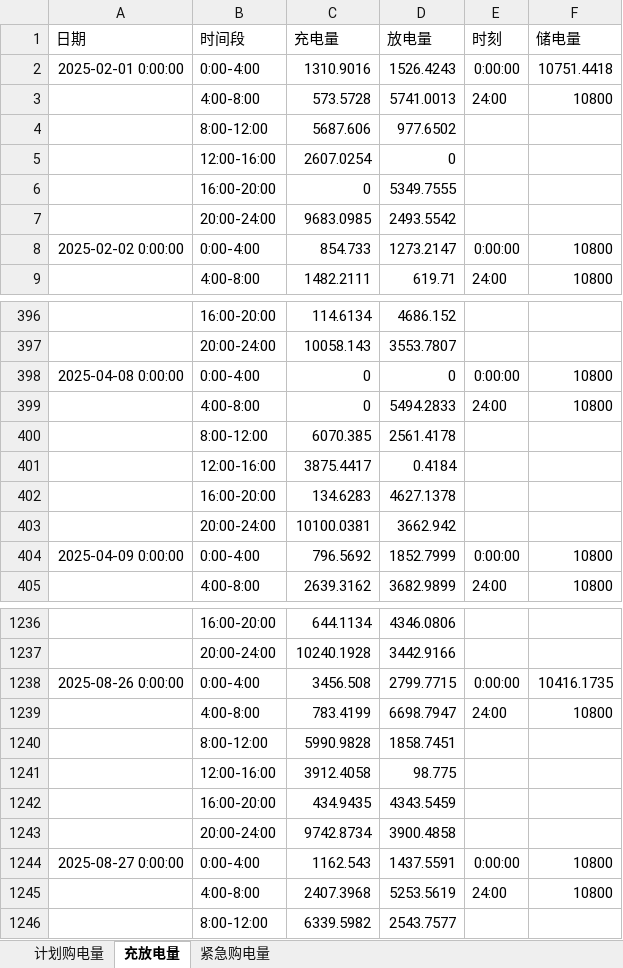
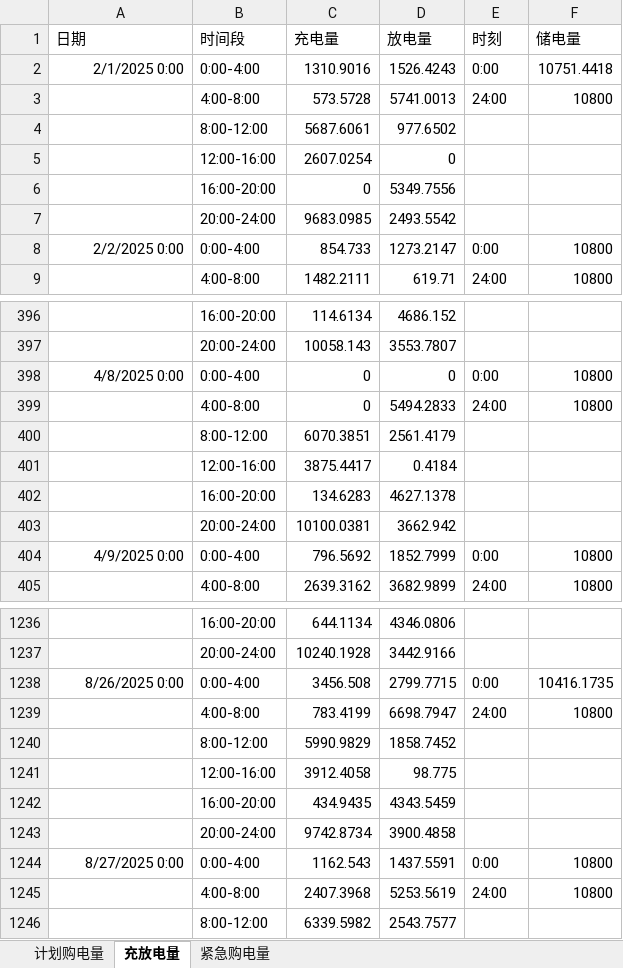
Before and after one commit to Jason-TongR/CUMCM2026, an Excel workbook: C题/Q4/result4-2.xlsx, sheet 充放电量, drawn as a sheet; only a part is shown, gaps mark what is left out; values as stored, in another font and other column widths than the file's, no borders; removed rows and columns are numbered as before the commit, all else as after; the diff covers the shown part only; the diff names each change by its address in the sheet, - before the commit and + after, or states it on an @@ line.

```diff
--- a/C题/Q4/result4-2.xlsx (sheet 充放电量)
+++ b/C题/Q4/result4-2.xlsx (sheet 充放电量)
-A2 (日期): 2025-02-01 0:00:00
+A2 (日期): 2/1/2025 0:00
-E2 (时刻): 0:00:00
+E2 (时刻): 0:00
-C4 (充电量): 5687.606
+C4 (充电量): 5687.6061
-D6 (放电量): 5349.7555
+D6 (放电量): 5349.7556
-A8 (日期): 2025-02-02 0:00:00
+A8 (日期): 2/2/2025 0:00
-E8 (时刻): 0:00:00
+E8 (时刻): 0:00
-A398 (日期): 2025-04-08 0:00:00
+A398 (日期): 4/8/2025 0:00
-E398 (时刻): 0:00:00
+E398 (时刻): 0:00
-row 400:  | 8:00-12:00 | 6070.385 | 2561.4178
+row 400:  | 8:00-12:00 | 6070.3851 | 2561.4179
-A404 (日期): 2025-04-09 0:00:00
+A404 (日期): 4/9/2025 0:00
-E404 (时刻): 0:00:00
+E404 (时刻): 0:00
-A1238 (日期): 2025-08-26 0:00:00
+A1238 (日期): 8/26/2025 0:00
-E1238 (时刻): 0:00:00
+E1238 (时刻): 0:00
-row 1240:  | 8:00-12:00 | 5990.9828 | 1858.7451
+row 1240:  | 8:00-12:00 | 5990.9829 | 1858.7452
-A1244 (日期): 2025-08-27 0:00:00
+A1244 (日期): 8/27/2025 0:00
-E1244 (时刻): 0:00:00
+E1244 (时刻): 0:00
```
Also changed, not shown: 2 added rows, 2 removed rows and 717 edited cells elsewhere in this sheet, sheet 计划购电量, sheet 紧急购电量, C题/Q4/result4-3.xlsx, 1 other file.
